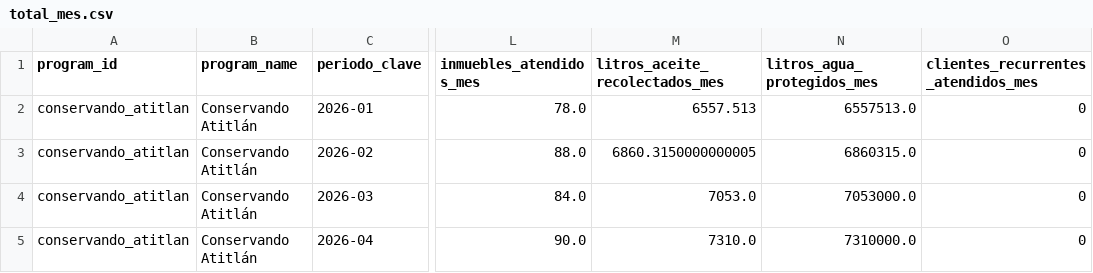
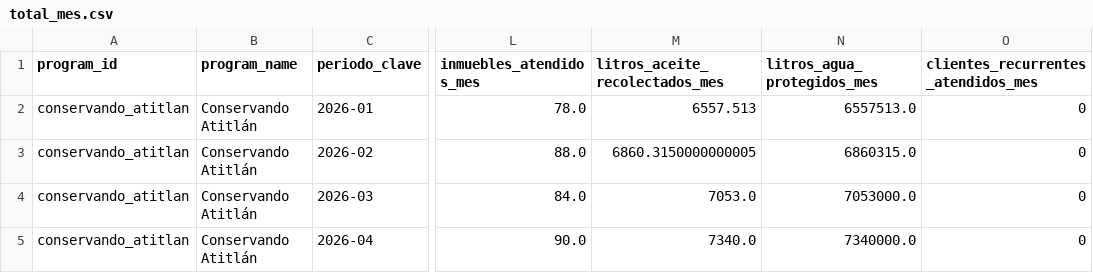
Before and after one commit to geograficaaala/AALA-dashboard, a CSV file: docs/data/conservando_atitlan/total_mes.csv, drawn as a sheet; only a part is shown, gaps mark what is left out; the diff names each change by its address in the sheet, - before the commit and + after, or states it on an @@ line.

```diff
--- a/docs/data/conservando_atitlan/total_mes.csv
+++ b/docs/data/conservando_atitlan/total_mes.csv
-M5 (litros_aceite_recolectados_mes): 7310.0
+M5 (litros_aceite_recolectados_mes): 7340.0
-N5 (litros_agua_protegidos_mes): 7310000.0
+N5 (litros_agua_protegidos_mes): 7340000.0
```
Also changed, not shown: docs/data/conservando_atitlan/institucional_indicadores.csv.
